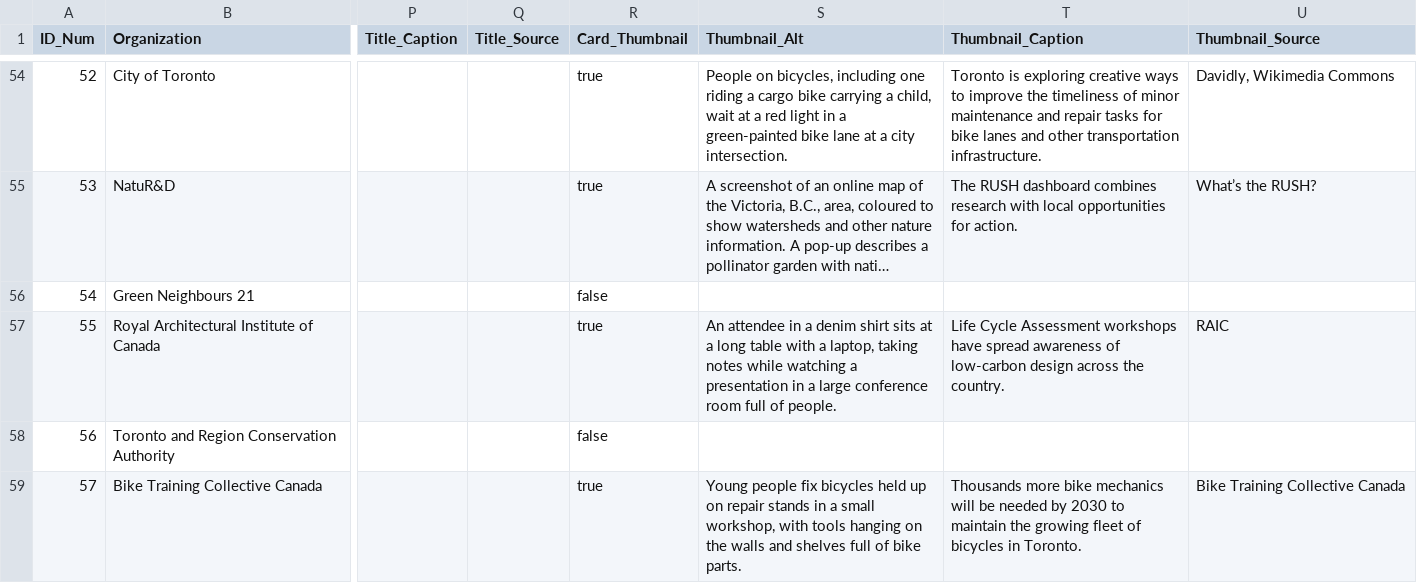
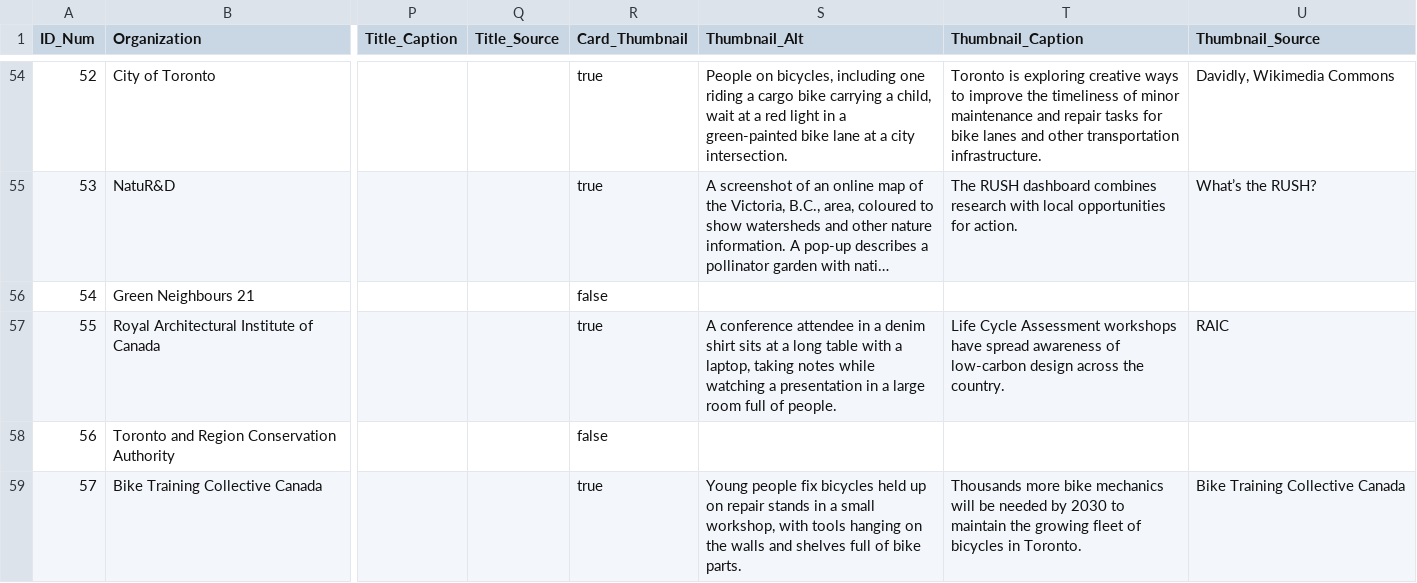
Before and after one commit to schoolofcities/local-solutions, a CSV file: static/data/all-solutions.csv, drawn as a sheet; only a part is shown, gaps mark what is left out; long unchanged cells end in …; the diff covers the shown part only; the diff names each change by its address in the sheet, - before the commit and + after, or states it on an @@ line.

```diff
--- a/static/data/all-solutions.csv
+++ b/static/data/all-solutions.csv
-S57 (Thumbnail_Alt): An attendee in a denim shirt sits at a long table with a laptop, taking notes while watching a presentation in a large conference room full…
+S57 (Thumbnail_Alt): A conference attendee in a denim shirt sits at a long table with a laptop, taking notes while watching a presentation in a large room full…
```
Also changed, not shown: 9 edited cells elsewhere in this file, 1 other file.
